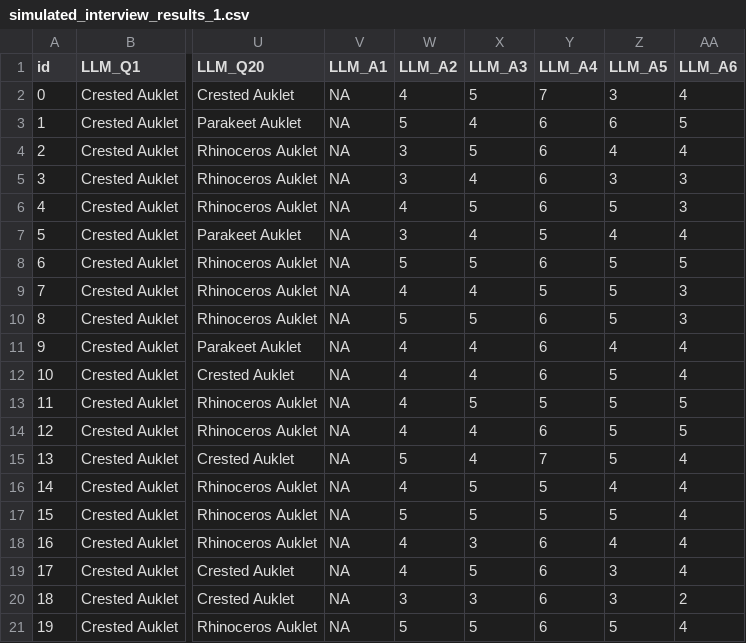
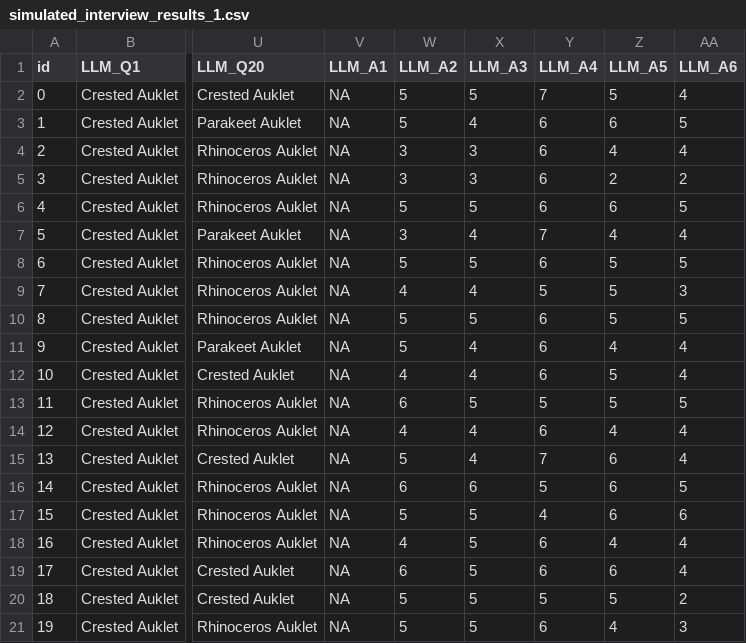
Before and after one commit to d-isasterhub/IDP-simulated-user-exp, a CSV file: user-study/gpt4-responses/v2_interview/out/simulated_interview_results_1.csv, drawn as a sheet; only a part is shown, gaps mark what is left out; the diff covers the shown part only; the diff names each change by its address in the sheet, - before the commit and + after, or states it on an @@ line.

Commit message:
simulated agreement answers

```diff
--- a/user-study/gpt4-responses/v2_interview/out/simulated_interview_results_1.csv
+++ b/user-study/gpt4-responses/v2_interview/out/simulated_interview_results_1.csv
-W2 (LLM_A2): 4
+W2 (LLM_A2): 5
-Z2 (LLM_A5): 3
+Z2 (LLM_A5): 5
-X4 (LLM_A3): 5
+X4 (LLM_A3): 3
-X5 (LLM_A3): 4
+X5 (LLM_A3): 3
-Z5 (LLM_A5): 3
+Z5 (LLM_A5): 2
-AA5 (LLM_A6): 3
+AA5 (LLM_A6): 2
-W6 (LLM_A2): 4
+W6 (LLM_A2): 5
-Z6 (LLM_A5): 5
+Z6 (LLM_A5): 6
-AA6 (LLM_A6): 3
+AA6 (LLM_A6): 5
-Y7 (LLM_A4): 5
+Y7 (LLM_A4): 7
-AA10 (LLM_A6): 3
+AA10 (LLM_A6): 5
-W11 (LLM_A2): 4
+W11 (LLM_A2): 5
-W13 (LLM_A2): 4
+W13 (LLM_A2): 6
-Z14 (LLM_A5): 5
+Z14 (LLM_A5): 4
-AA14 (LLM_A6): 5
+AA14 (LLM_A6): 4
-Z15 (LLM_A5): 5
+Z15 (LLM_A5): 6
-W16 (LLM_A2): 4
+W16 (LLM_A2): 6
-X16 (LLM_A3): 5
+X16 (LLM_A3): 6
-Z16 (LLM_A5): 4
+Z16 (LLM_A5): 6
-AA16 (LLM_A6): 4
+AA16 (LLM_A6): 5
-Y17 (LLM_A4): 5
+Y17 (LLM_A4): 4
-Z17 (LLM_A5): 5
+Z17 (LLM_A5): 6
-AA17 (LLM_A6): 4
+AA17 (LLM_A6): 6
-X18 (LLM_A3): 3
+X18 (LLM_A3): 5
-W19 (LLM_A2): 4
+W19 (LLM_A2): 6
-Z19 (LLM_A5): 3
+Z19 (LLM_A5): 6
-W20 (LLM_A2): 3
+W20 (LLM_A2): 5
-X20 (LLM_A3): 3
+X20 (LLM_A3): 5
-Y20 (LLM_A4): 6
+Y20 (LLM_A4): 5
-Z20 (LLM_A5): 3
+Z20 (LLM_A5): 5
-Z21 (LLM_A5): 5
+Z21 (LLM_A5): 4
-AA21 (LLM_A6): 4
+AA21 (LLM_A6): 3
```
Also changed, not shown: 74 edited cells elsewhere in this file, user-study/gpt4-responses/v2_interview/out/simulated_interview_results_3.csv, 4 other files.
